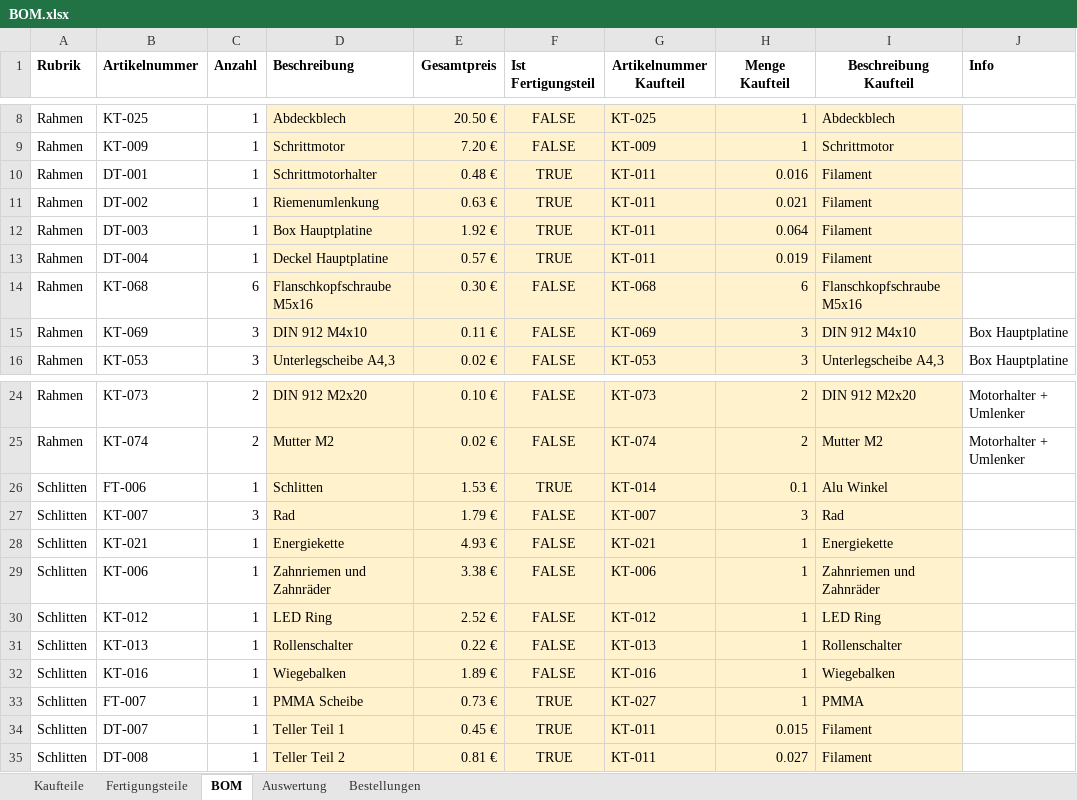
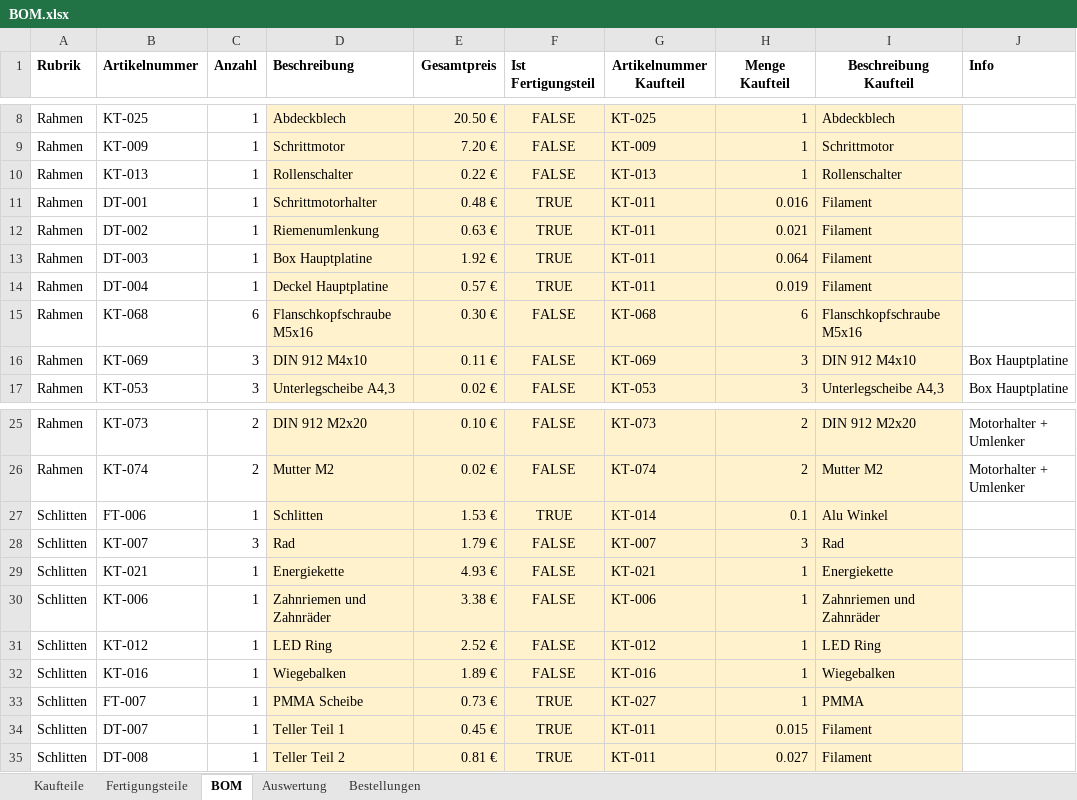
Before and after one commit to Robert2611/BarBot4, an Excel workbook: CAD/BOM.xlsx, sheet BOM, drawn as a sheet; only a part is shown, gaps mark what is left out; values as stored, in another font and other column widths than the file's, no borders; table styles not drawn; removed rows and columns are numbered as before the commit, all else as after; the diff names each change by its address in the sheet, - before the commit and + after, or states it on an @@ line.

Commit message:
BOM: Rollenschalter von Schlitten nach Rahmen

```diff
--- a/CAD/BOM.xlsx (sheet BOM)
+++ b/CAD/BOM.xlsx (sheet BOM)
+row 10: Rahmen | KT-013 | 1 | Rollenschalter | 0.22 € | FALSE | KT-013 | 1 | Rollenschalter
-row 31: Schlitten | KT-013 | 1 | Rollenschalter | 0.22 € | FALSE | KT-013 | 1 | Rollenschalter
```
Also changed, not shown: sheet Kaufteile.
